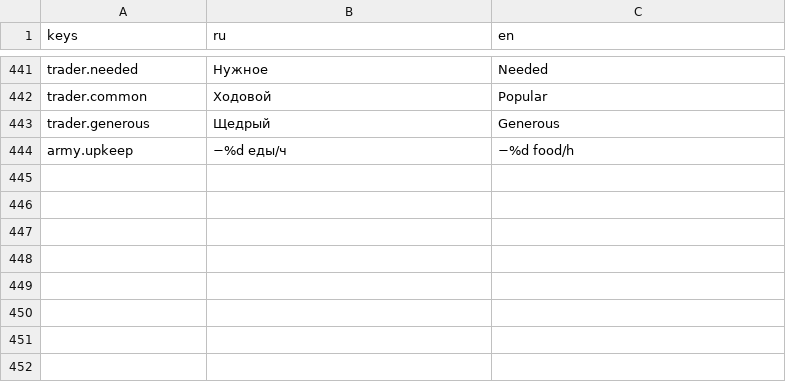
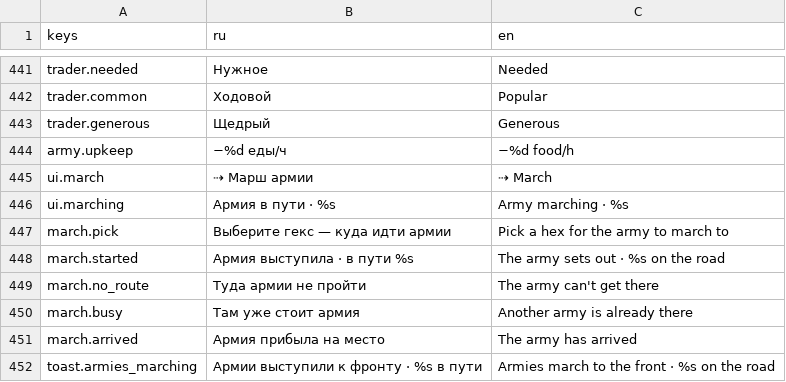
Before and after one commit to kaboomenko/Raivon, a CSV file: game/locale/strings.csv, drawn as a sheet; only a part is shown, gaps mark what is left out; the diff names each change by its address in the sheet, - before the commit and + after, or states it on an @@ line.

```diff
--- a/game/locale/strings.csv
+++ b/game/locale/strings.csv
+row 445: ui.march | ⇢ Марш армии | ⇢ March
+row 446: ui.marching | Армия в пути · %s | Army marching · %s
+row 447: march.pick | Выберите гекс — куда идти армии | Pick a hex for the army to march to
+row 448: march.started | Армия выступила · в пути %s | The army sets out · %s on the road
+row 449: march.no_route | Туда армии не пройти | The army can't get there
+row 450: march.busy | Там уже стоит армия | Another army is already there
+row 451: march.arrived | Армия прибыла на место | The army has arrived
+row 452: toast.armies_marching | Армии выступили к фронту · %s в пути | Armies march to the front · %s on the road
```
Also changed, not shown: 13 other files.
